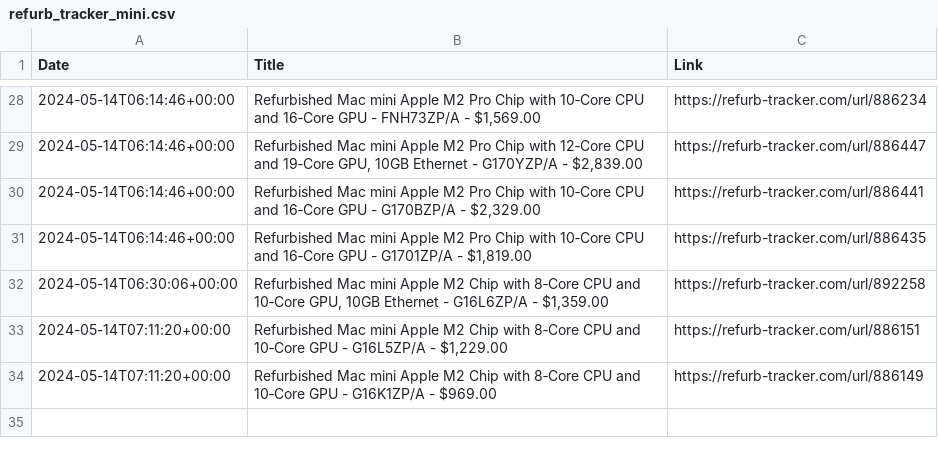
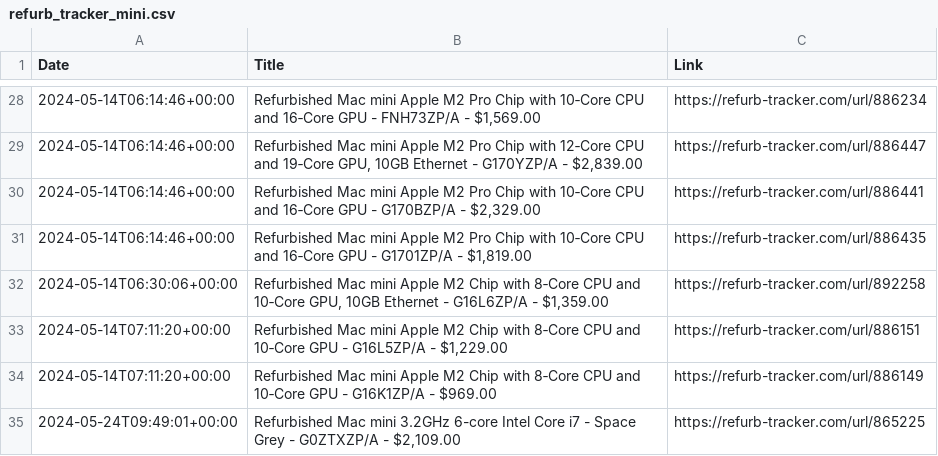
Before and after one commit to felconmar/refurb-tracker-history, a CSV file: data/sg/refurb_tracker_mini.csv, drawn as a sheet; only a part is shown, gaps mark what is left out.

```diff
--- a/data/sg/refurb_tracker_mini.csv
+++ b/data/sg/refurb_tracker_mini.csv
@@ -34 +34,2 @@ Date,Title,Link
 2024-05-14T07:11:20+00:00,Refurbished Mac mini Apple M2 Chip with 8‑Core CPU and 10‑Core GPU - G16K1ZP/A - $969.00,https://refurb-tracker.com/url/886149
+2024-05-24T09:49:01+00:00,"Refurbished Mac mini 3.2GHz 6-core Intel Core i7 - Space Grey - G0ZTXZP/A - $2,109.00",https://refurb-tracker.com/url/865225
```
Also changed, not shown: data/jp/refurb_tracker_ipad.csv, data/sg/refurb_tracker_macbookair.csv, 2 other files.
